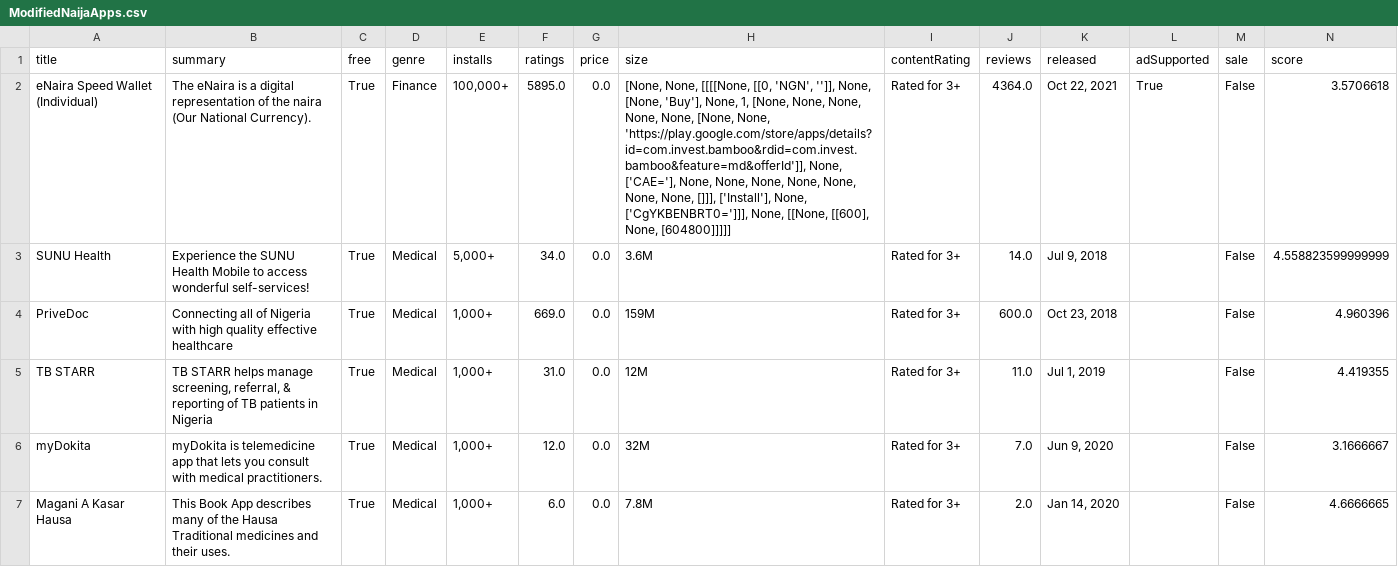
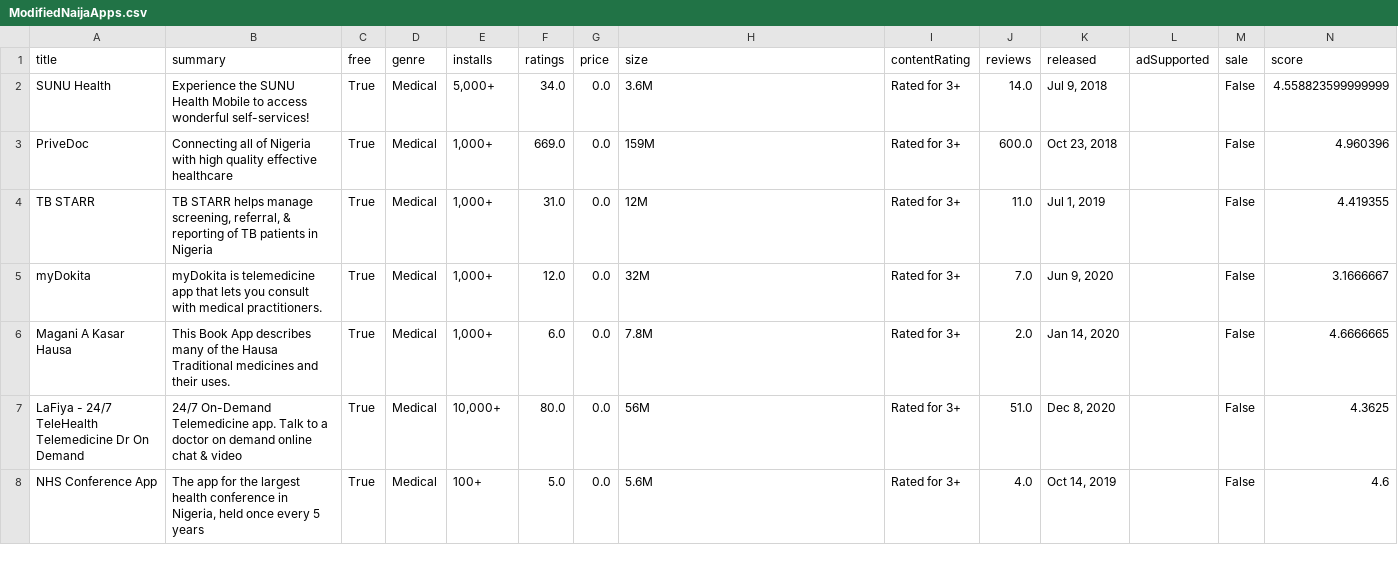
Before and after one commit to Tinker-AI/NG-APPS-ANALYTICS, a CSV file: data/ModifiedNaijaApps.csv, drawn as a sheet; only a part is shown; the shorter side is filled out with more unchanged rows; rows hold the shown columns only; the diff names each change by its address in the sheet, - before the commit and + after, or states it on an @@ line.

```diff
--- a/data/ModifiedNaijaApps.csv
+++ b/data/ModifiedNaijaApps.csv
-row 2: eNaira Speed Wallet (Individual) | The eNaira is a digital representation of the naira (Our National Currency). | True | Finance | 100,000+ | 5895.0 | 0.0 | [None, None, [[[[None, [[0, 'NGN', '']], None, [None, 'Buy'], None, 1, [None, None, None, None, None, [None, None, 'https://play.google.com/store/apps/details?id=com.invest.bamboo&rdid=com.invest.bamboo&feature=md&offerId']], None, ['CAE='], None, None, None, None, None, None, None, []]], ['Install'], None, ['CgYKBENBRT0=']]], None, [[None, [[600], None, [604800]]]]] | Rated for 3+ | 4364.0 | Oct 22, 2021 | True | False | 3.5706618
```
Also changed, not shown: 1 other file.
